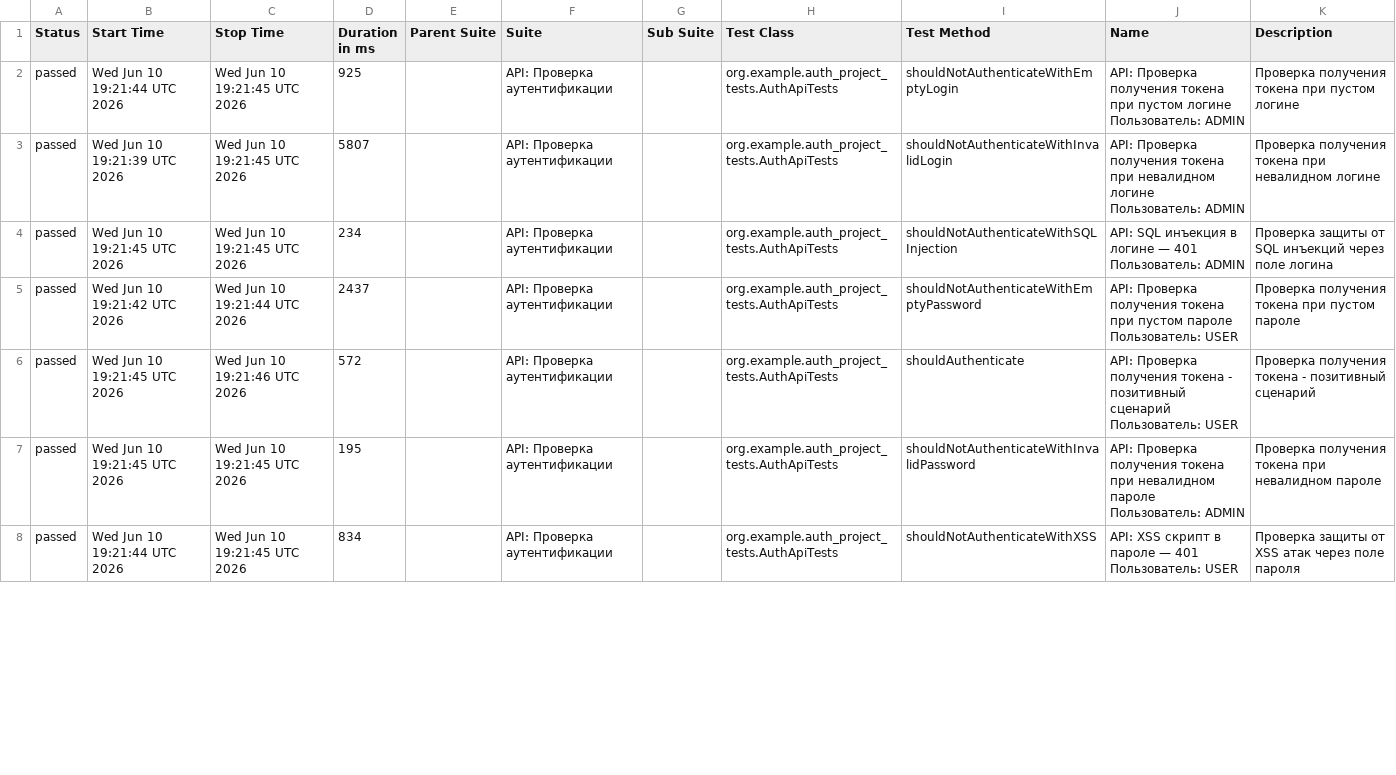
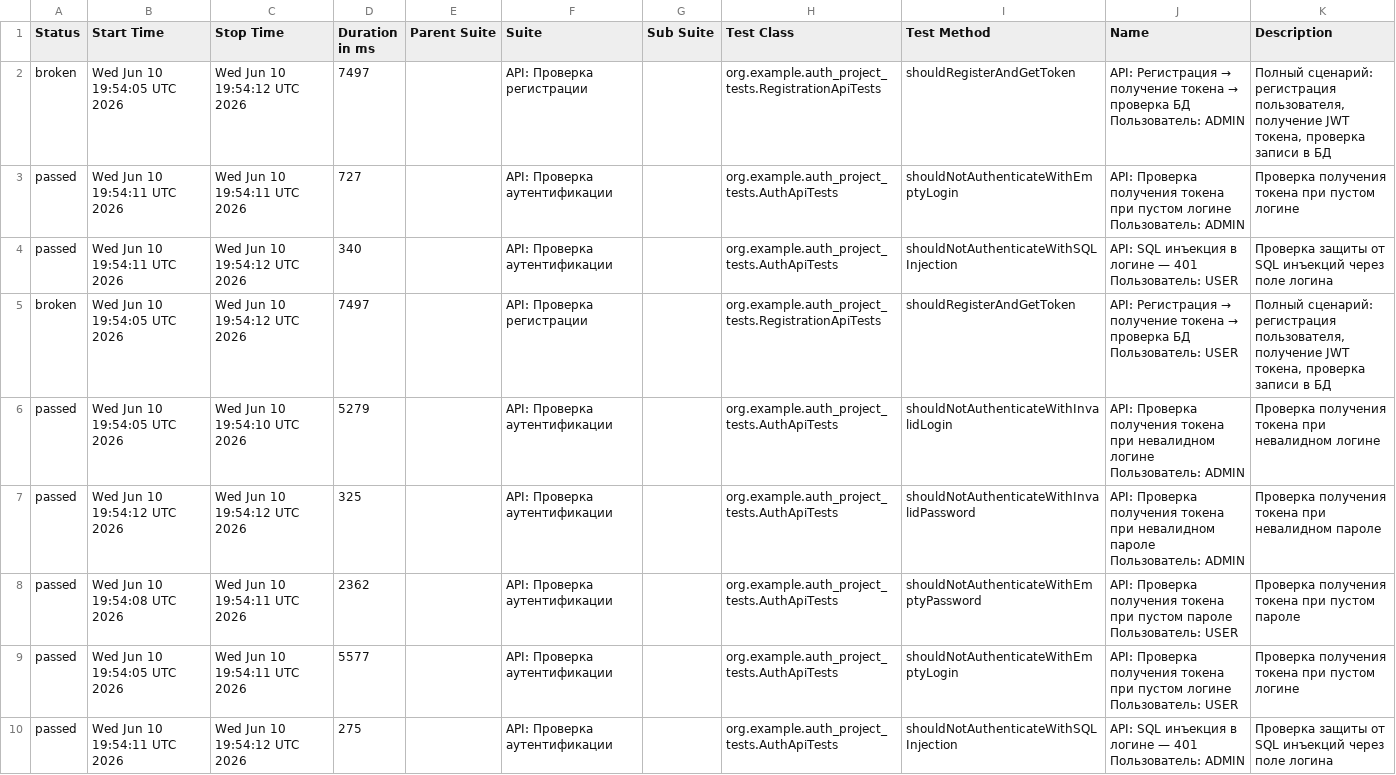
Before and after one commit to VladislavMandrik/inno-tests, a CSV file: auth-tests/data/suites.csv, drawn as a sheet; only a part is shown; the diff covers the shown part only.

```diff
--- a/auth-tests/data/suites.csv
+++ b/auth-tests/data/suites.csv
@@ -1,8 +1,10 @@
 "Status","Start Time","Stop Time","Duration in ms","Parent Suite","Suite","Sub Suite","Test Class","Test Method","Name","Description"
-"passed","Wed Jun 10 19:21:44 UTC 2026","Wed Jun 10 19:21:45 UTC 2026","925","","API: Проверка аутентификации","","org.example.auth_project_tests.AuthApiTests","shouldNotAuthenticateWithEmptyLogin","API: Проверка получения токена при пустом логине Пользователь: ADMIN","Проверка получения токена при пустом логине"
-"passed","Wed Jun 10 19:21:39 UTC 2026","Wed Jun 10 19:21:45 UTC 2026","5807","","API: Проверка аутентификации","","org.example.auth_project_tests.AuthApiTests","shouldNotAuthenticateWithInvalidLogin","API: Проверка получения токена при невалидном логине Пользователь: ADMIN","Проверка получения токена при невалидном логине"
-"passed","Wed Jun 10 19:21:45 UTC 2026","Wed Jun 10 19:21:45 UTC 2026","234","","API: Проверка аутентификации","","org.example.auth_project_tests.AuthApiTests","shouldNotAuthenticateWithSQLInjection","API: SQL инъекция в логине — 401 Пользователь: ADMIN","Проверка защиты от SQL инъекций через поле логина"
-"passed","Wed Jun 10 19:21:42 UTC 2026","Wed Jun 10 19:21:44 UTC 2026","2437","","API: Проверка аутентификации","","org.example.auth_project_tests.AuthApiTests","shouldNotAuthenticateWithEmptyPassword","API: Проверка получения токена при пустом пароле Пользователь: USER","Проверка получения токена при пустом пароле"
-"passed","Wed Jun 10 19:21:45 UTC 2026","Wed Jun 10 19:21:46 UTC 2026","572","","API: Проверка аутентификации","","org.example.auth_project_tests.AuthApiTests","shouldAuthenticate","API: Проверка получения токена - позитивный сценарий Пользователь: USER","Проверка получения токена - позитивный сценарий"
-"passed","Wed Jun 10 19:21:45 UTC 2026","Wed Jun 10 19:21:45 UTC 2026","195","","API: Проверка аутентификации","","org.example.auth_project_tests.AuthApiTests","shouldNotAuthenticateWithInvalidPassword","API: Проверка получения токена при невалидном пароле Пользователь: ADMIN","Проверка получения токена при невалидном пароле"
-"passed","Wed Jun 10 19:21:44 UTC 2026","Wed Jun 10 19:21:45 UTC 2026","834","","API: Проверка аутентификации","","org.example.auth_project_tests.AuthApiTests","shouldNotAuthenticateWithXSS","API: XSS скрипт в пароле — 401 Пользователь: USER","Проверка защиты от XSS атак через поле пароля"
+"broken","Wed Jun 10 19:54:05 UTC 2026","Wed Jun 10 19:54:12 UTC 2026","7497","","API: Проверка регистрации","","org.example.auth_project_tests.RegistrationApiTests","shouldRegisterAndGetToken","API: Регистрация → получение токена → проверка БД Пользователь: ADMIN","Полный сценарий: регистрация пользователя, получение JWT токена, проверка записи в БД"
+"passed","Wed Jun 10 19:54:11 UTC 2026","Wed Jun 10 19:54:11 UTC 2026","727","","API: Проверка аутентификации","","org.example.auth_project_tests.AuthApiTests","shouldNotAuthenticateWithEmptyLogin","API: Проверка получения токена при пустом логине Пользователь: ADMIN","Проверка получения токена при пустом логине"
+"passed","Wed Jun 10 19:54:11 UTC 2026","Wed Jun 10 19:54:12 UTC 2026","340","","API: Проверка аутентификации","","org.example.auth_project_tests.AuthApiTests","shouldNotAuthenticateWithSQLInjection","API: SQL инъекция в логине — 401 Пользователь: USER","Проверка защиты от SQL инъекций через поле логина"
+"broken","Wed Jun 10 19:54:05 UTC 2026","Wed Jun 10 19:54:12 UTC 2026","7497","","API: Проверка регистрации","","org.example.auth_project_tests.RegistrationApiTests","shouldRegisterAndGetToken","API: Регистрация → получение токена → проверка БД Пользователь: USER","Полный сценарий: регистрация пользователя, получение JWT токена, проверка записи в БД"
+"passed","Wed Jun 10 19:54:05 UTC 2026","Wed Jun 10 19:54:10 UTC 2026","5279","","API: Проверка аутентификации","","org.example.auth_project_tests.AuthApiTests","shouldNotAuthenticateWithInvalidLogin","API: Проверка получения токена при невалидном логине Пользователь: ADMIN","Проверка получения токена при невалидном логине"
+"passed","Wed Jun 10 19:54:12 UTC 2026","Wed Jun 10 19:54:12 UTC 2026","325","","API: Проверка аутентификации","","org.example.auth_project_tests.AuthApiTests","shouldNotAuthenticateWithInvalidPassword","API: Проверка получения токена при невалидном пароле Пользователь: ADMIN","Проверка получения токена при невалидном пароле"
+"passed","Wed Jun 10 19:54:08 UTC 2026","Wed Jun 10 19:54:11 UTC 2026","2362","","API: Проверка аутентификации","","org.example.auth_project_tests.AuthApiTests","shouldNotAuthenticateWithEmptyPassword","API: Проверка получения токена при пустом пароле Пользователь: USER","Проверка получения токена при пустом пароле"
+"passed","Wed Jun 10 19:54:05 UTC 2026","Wed Jun 10 19:54:11 UTC 2026","5577","","API: Проверка аутентификации","","org.example.auth_project_tests.AuthApiTests","shouldNotAuthenticateWithEmptyLogin","API: Проверка получения токена при пустом логине Пользователь: USER","Проверка получения токена при пустом логине"
+"passed","Wed Jun 10 19:54:11 UTC 2026","Wed Jun 10 19:54:12 UTC 2026","275","","API: Проверка аутентификации","","org.example.auth_project_tests.AuthApiTests","shouldNotAuthenticateWithSQLInjection","API: SQL инъекция в логине — 401 Пользователь: ADMIN","Проверка защиты от SQL инъекций через поле логина"
```
Also changed, not shown: 2 removed rows and 51 edited cells elsewhere in this file, auth-tests/data/behaviors.csv, 51 other files.
